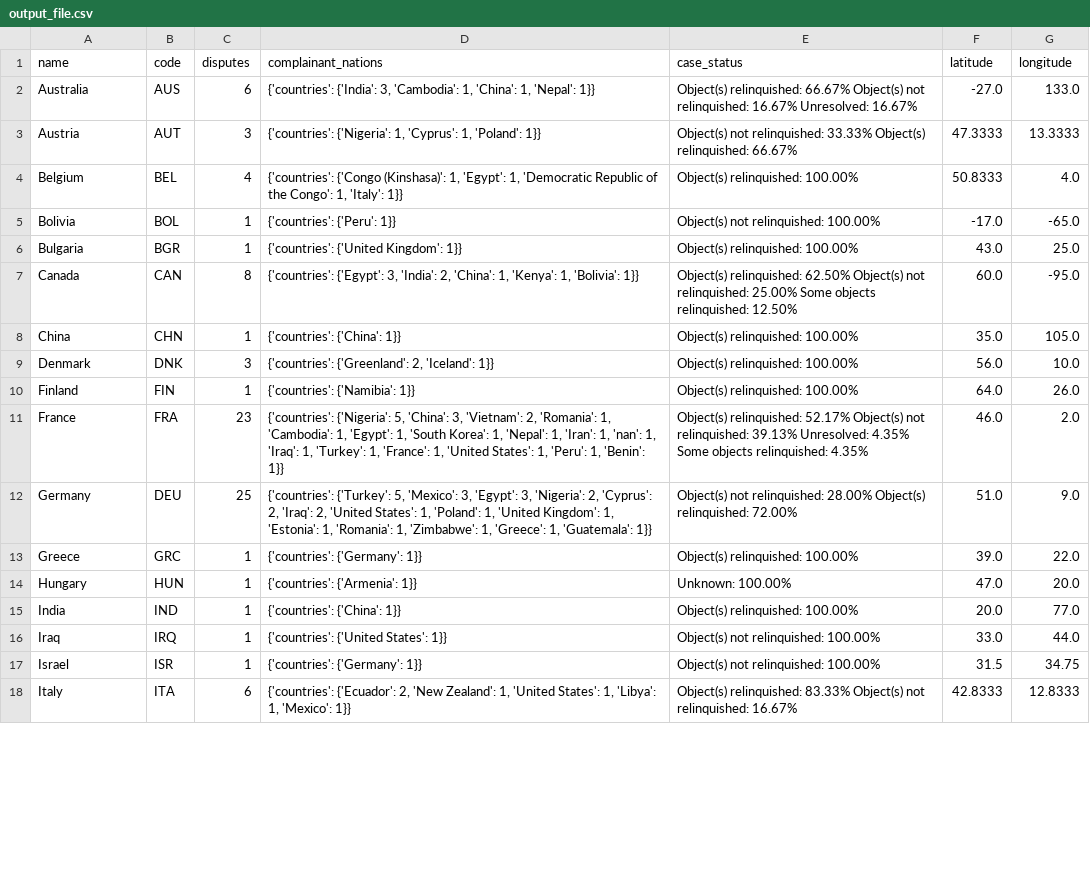
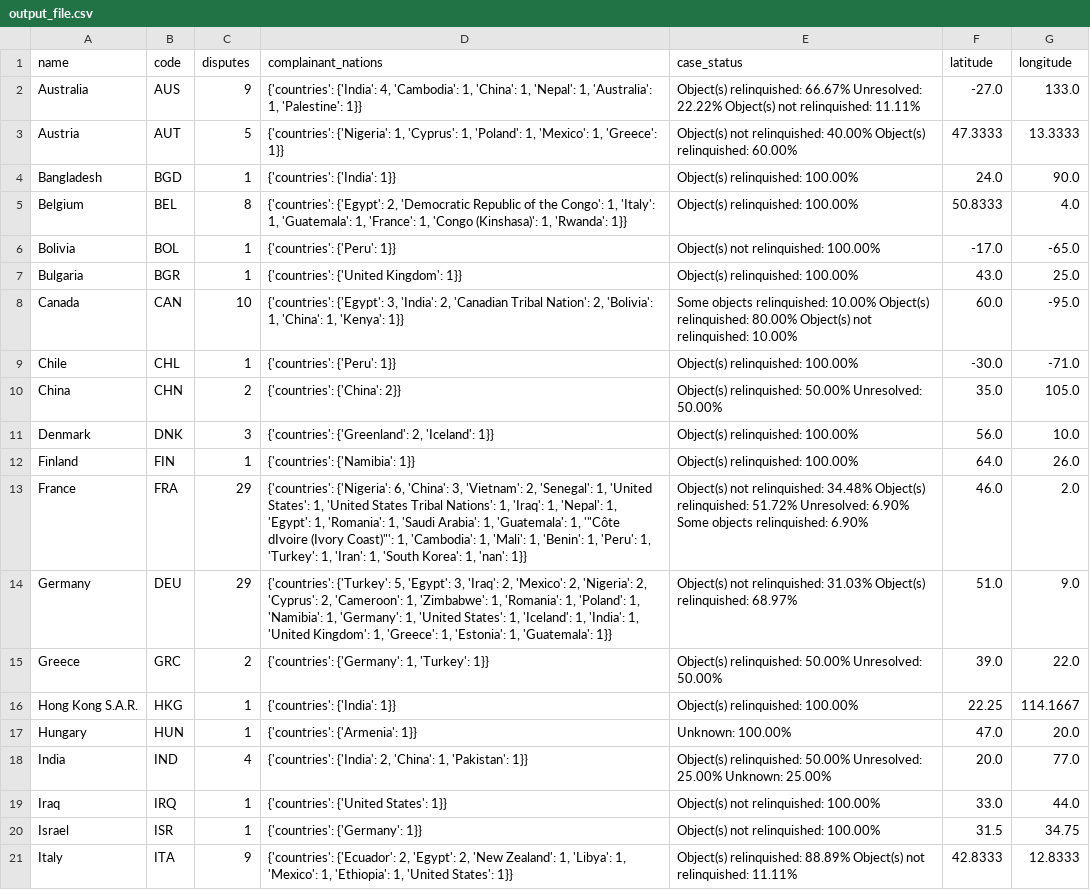
Before and after one commit to agsawyer/CPDR-dataviz, a CSV file: world-map/output_file.csv, drawn as a sheet; only a part is shown; the diff covers the shown part only.

```diff
--- a/world-map/output_file.csv
+++ b/world-map/output_file.csv
@@ -1,18 +1,21 @@
 name,code,disputes,complainant_nations,case_status,latitude,longitude
-Australia,AUS,6,"{'countries': {'India': 3, 'Cambodia': 1, 'China': 1, 'Nepal': 1}}",Object(s) relinquished: 66.67% Object(s) not relinquished: 16.67% Unresolved: 16.67%,-27.0,133.0
-Austria,AUT,3,"{'countries': {'Nigeria': 1, 'Cyprus': 1, 'Poland': 1}}",Object(s) not relinquished: 33.33% Object(s) relinquished: 66.67%,47.3333,13.3333
-Belgium,BEL,4,"{'countries': {'Congo (Kinshasa)': 1, 'Egypt': 1, 'Democratic Republic of the Congo': 1, 'Italy': 1}}",Object(s) relinquished: 100.00%,50.8333,4.0
+Australia,AUS,9,"{'countries': {'India': 4, 'Cambodia': 1, 'China': 1, 'Nepal': 1, 'Australia': 1, 'Palestine': 1}}",Object(s) relinquished: 66.67% Unresolved: 22.22% Object(s) not relinquished: 11.11%,-27.0,133.0
+Austria,AUT,5,"{'countries': {'Nigeria': 1, 'Cyprus': 1, 'Poland': 1, 'Mexico': 1, 'Greece': 1}}",Object(s) not relinquished: 40.00% Object(s) relinquished: 60.00%,47.3333,13.3333
+Bangladesh,BGD,1,{'countries': {'India': 1}},Object(s) relinquished: 100.00%,24.0,90.0
+Belgium,BEL,8,"{'countries': {'Egypt': 2, 'Democratic Republic of the Congo': 1, 'Italy': 1, 'Guatemala': 1, 'France': 1, 'Congo (Kinshasa)': 1, 'Rwanda': 1}}",Object(s) relinquished: 100.00%,50.8333,4.0
 Bolivia,BOL,1,{'countries': {'Peru': 1}},Object(s) not relinquished: 100.00%,-17.0,-65.0
 Bulgaria,BGR,1,{'countries': {'United Kingdom': 1}},Object(s) relinquished: 100.00%,43.0,25.0
-Canada,CAN,8,"{'countries': {'Egypt': 3, 'India': 2, 'China': 1, 'Kenya': 1, 'Bolivia': 1}}",Object(s) relinquished: 62.50% Object(s) not relinquished: 25.00% Some objects relinquished: 12.50%,60.0,-95.0
-China,CHN,1,{'countries': {'China': 1}},Object(s) relinquished: 100.00%,35.0,105.0
+Canada,CAN,10,"{'countries': {'Egypt': 3, 'India': 2, 'Canadian Tribal Nation': 2, 'Bolivia': 1, 'China': 1, 'Kenya': 1}}",Some objects relinquished: 10.00% Object(s) relinquished: 80.00% Object(s) not relinquished: 10.00%,60.0,-95.0
+Chile,CHL,1,{'countries': {'Peru': 1}},Object(s) relinquished: 100.00%,-30.0,-71.0
+China,CHN,2,{'countries': {'China': 2}},Object(s) relinquished: 50.00% Unresolved: 50.00%,35.0,105.0
 Denmark,DNK,3,"{'countries': {'Greenland': 2, 'Iceland': 1}}",Object(s) relinquished: 100.00%,56.0,10.0
 Finland,FIN,1,{'countries': {'Namibia': 1}},Object(s) relinquished: 100.00%,64.0,26.0
-France,FRA,23,"{'countries': {'Nigeria': 5, 'China': 3, 'Vietnam': 2, 'Romania': 1, 'Cambodia': 1, 'Egypt': 1, 'South Korea': 1, 'Nepal': 1, 'Iran': 1, 'nan': 1, 'Iraq': 1, 'Turkey': 1, 'France': 1, 'United States': 1, 'Peru': 1, 'Benin': 1}}",Object(s) relinquished: 52.17% Object(s) not relinquished: 39.13% Unresolved: 4.35% Some objects relinquished: 4.35%,46.0,2.0
-Germany,DEU,25,"{'countries': {'Turkey': 5, 'Mexico': 3, 'Egypt': 3, 'Nigeria': 2, 'Cyprus': 2, 'Iraq': 2, 'United States': 1, 'Poland': 1, 'United Kingdom': 1, 'Estonia': 1, 'Romania': 1, 'Zimbabwe': 1, 'Greece': 1, 'Guatemala': 1}}",Object(s) not relinquished: 28.00% Object(s) relinquished: 72.00%,51.0,9.0
-Greece,GRC,1,{'countries': {'Germany': 1}},Object(s) relinquished: 100.00%,39.0,22.0
+France,FRA,29,"{'countries': {'Nigeria': 6, 'China': 3, 'Vietnam': 2, 'Senegal': 1, 'United States': 1, 'United States Tribal Nations': 1, 'Iraq': 1, 'Nepal': 1, 'Egypt': 1, 'Romania': 1, 'Saudi Arabia': 1, 'Guatemala': 1, '""Côte dIvoire (Ivory Coast)""': 1, 'Cambodia': 1, 'Mali': 1, 'Benin': 1, 'Peru': 1, 'Turkey': 1, 'Iran': 1, 'South Korea': 1, 'nan': 1}}",Object(s) not relinquished: 34.48% Object(s) relinquished: 51.72% Unresolved: 6.90% Some objects relinquished: 6.90%,46.0,2.0
+Germany,DEU,29,"{'countries': {'Turkey': 5, 'Egypt': 3, 'Iraq': 2, 'Mexico': 2, 'Nigeria': 2, 'Cyprus': 2, 'Cameroon': 1, 'Zimbabwe': 1, 'Romania': 1, 'Poland': 1, 'Namibia': 1, 'Germany': 1, 'United States': 1, 'Iceland': 1, 'India': 1, 'United Kingdom': 1, 'Greece': 1, 'Estonia': 1, 'Guatemala': 1}}",Object(s) not relinquished: 31.03% Object(s) relinquished: 68.97%,51.0,9.0
+Greece,GRC,2,"{'countries': {'Germany': 1, 'Turkey': 1}}",Object(s) relinquished: 50.00% Unresolved: 50.00%,39.0,22.0
+Hong Kong S.A.R.,HKG,1,{'countries': {'India': 1}},Object(s) relinquished: 100.00%,22.25,114.1667
 Hungary,HUN,1,{'countries': {'Armenia': 1}},Unknown: 100.00%,47.0,20.0
-India,IND,1,{'countries': {'China': 1}},Object(s) relinquished: 100.00%,20.0,77.0
+India,IND,4,"{'countries': {'India': 2, 'China': 1, 'Pakistan': 1}}",Object(s) relinquished: 50.00% Unresolved: 25.00% Unknown: 25.00%,20.0,77.0
 Iraq,IRQ,1,{'countries': {'United States': 1}},Object(s) not relinquished: 100.00%,33.0,44.0
 Israel,ISR,1,{'countries': {'Germany': 1}},Object(s) not relinquished: 100.00%,31.5,34.75
-Italy,ITA,6,"{'countries': {'Ecuador': 2, 'New Zealand': 1, 'United States': 1, 'Libya': 1, 'Mexico': 1}}",Object(s) relinquished: 83.33% Object(s) not relinquished: 16.67%,42.8333,12.8333
+Italy,ITA,9,"{'countries': {'Ecuador': 2, 'Egypt': 2, 'New Zealand': 1, 'Libya': 1, 'Mexico': 1, 'Ethiopia': 1, 'United States': 1}}",Object(s) relinquished: 88.89% Object(s) not relinquished: 11.11%,42.8333,12.8333
```
Also changed, not shown: 4 added rows, 5 removed rows and 30 edited cells elsewhere in this file, world-map/output_file-old.csv, 1 other file.
